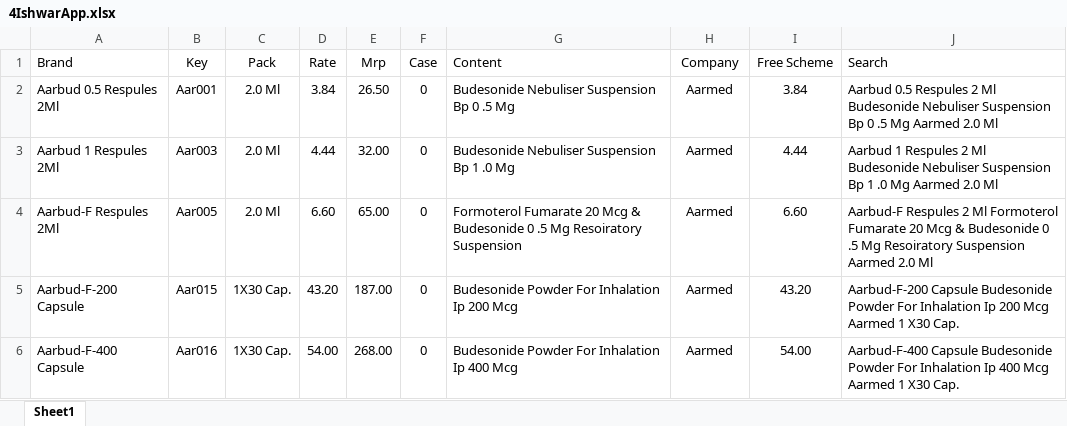
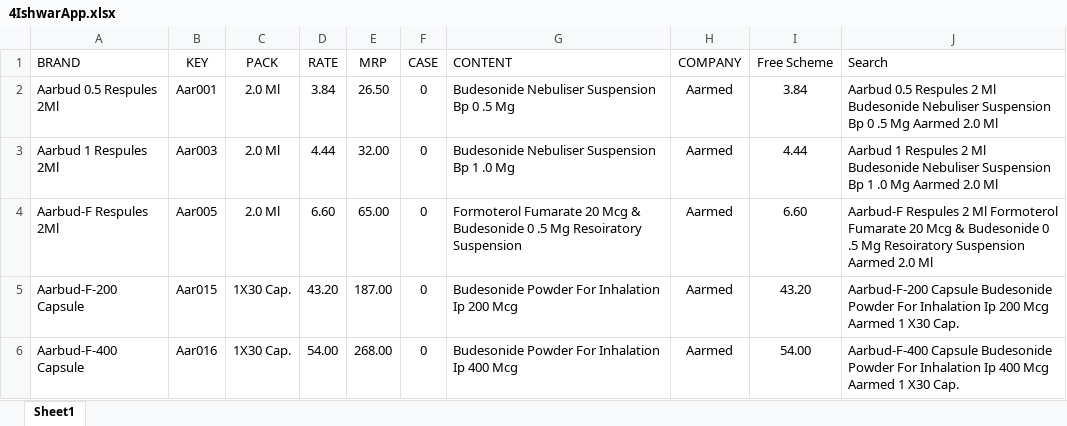
Before and after one commit to ishwarpharma/generics, an Excel workbook: 4IshwarApp.xlsx, sheet Sheet1, drawn as a sheet; only a part is shown; values as stored, in another font and other column widths than the file's, no borders; conditional formats not drawn; removed rows and columns are numbered as before the commit, all else as after; the diff names each change by its address in the sheet, - before the commit and + after, or states it on an @@ line.

Commit message:
Add files via upload

```diff
--- a/4IshwarApp.xlsx (sheet Sheet1)
+++ b/4IshwarApp.xlsx (sheet Sheet1)
-row 1: Brand | Key | Pack | Rate | Mrp | Case | Content | Company | Free Scheme | Search
+row 1: BRAND | KEY | PACK | RATE | MRP | CASE | CONTENT | COMPANY | Free Scheme | Search
```
